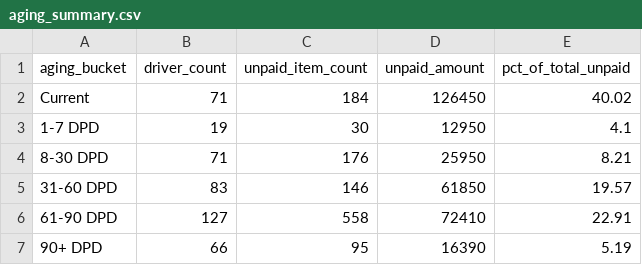
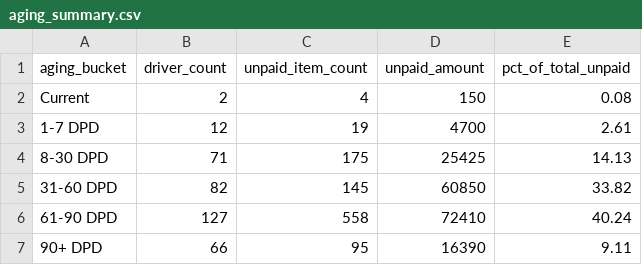
Before and after one commit to gabbyvilloria/loantapesummary, a CSV file: aging_summary.csv, drawn as a sheet.

```diff
--- a/aging_summary.csv
+++ b/aging_summary.csv
@@ -1,7 +1,7 @@
 aging_bucket,driver_count,unpaid_item_count,unpaid_amount,pct_of_total_unpaid
-Current,71,184,126450,40.02
-1-7 DPD,19,30,12950,4.1
-8-30 DPD,71,176,25950,8.21
-31-60 DPD,83,146,61850,19.57
-61-90 DPD,127,558,72410,22.91
-90+ DPD,66,95,16390,5.19
+Current,2,4,150,0.08
+1-7 DPD,12,19,4700,2.61
+8-30 DPD,71,175,25425,14.13
+31-60 DPD,82,145,60850,33.82
+61-90 DPD,127,558,72410,40.24
+90+ DPD,66,95,16390,9.11
```
Also changed, not shown: collection_rate_by_month.csv, location_rollup.csv, 5 other files.
